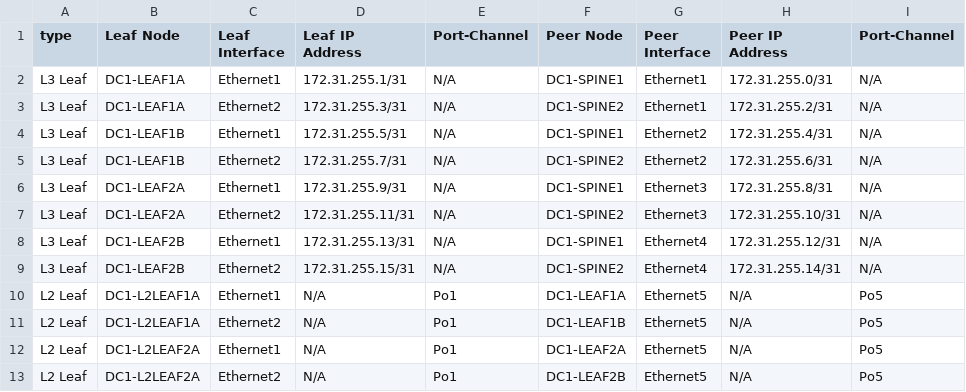
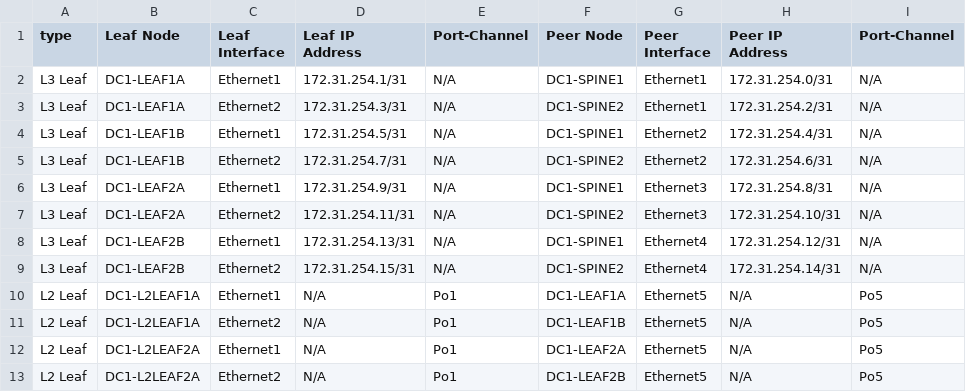
Before and after one commit to arista-netdevops-community/ansible-avd-cloudvision-demo, a CSV file: documentation/DC1_FABRIC/DC1_FABRIC-p2p-links.csv, drawn as a sheet.

Commit message:
Initial value for AVD dry-run

```diff
--- a/documentation/DC1_FABRIC/DC1_FABRIC-p2p-links.csv
+++ b/documentation/DC1_FABRIC/DC1_FABRIC-p2p-links.csv
@@ -1,10 +1,10 @@
 type, Leaf Node,Leaf Interface,Leaf IP Address,Port-Channel,Peer Node,Peer Interface,Peer IP Address,Port-Channel
-L3 Leaf,DC1-LEAF1A,Ethernet1,172.31.255.1/31,N/A,DC1-SPINE1,Ethernet1,172.31.255.0/31,N/A
-L3 Leaf,DC1-LEAF1A,Ethernet2,172.31.255.3/31,N/A,DC1-SPINE2,Ethernet1,172.31.255.2/31,N/A
-L3 Leaf,DC1-LEAF1B,Ethernet1,172.31.255.5/31,N/A,DC1-SPINE1,Ethernet2,172.31.255.4/31,N/A
-L3 Leaf,DC1-LEAF1B,Ethernet2,172.31.255.7/31,N/A,DC1-SPINE2,Ethernet2,172.31.255.6/31,N/A
-L3 Leaf,DC1-LEAF2A,Ethernet1,172.31.255.9/31,N/A,DC1-SPINE1,Ethernet3,172.31.255.8/31,N/A
-L3 Leaf,DC1-LEAF2A,Ethernet2,172.31.255.11/31,N/A,DC1-SPINE2,Ethernet3,172.31.255.10/31,N/A
-L3 Leaf,DC1-LEAF2B,Ethernet1,172.31.255.13/31,N/A,DC1-SPINE1,Ethernet4,172.31.255.12/31,N/A
-L3 Leaf,DC1-LEAF2B,Ethernet2,172.31.255.15/31,N/A,DC1-SPINE2,Ethernet4,172.31.255.14/31,N/A
+L3 Leaf,DC1-LEAF1A,Ethernet1,172.31.254.1/31,N/A,DC1-SPINE1,Ethernet1,172.31.254.0/31,N/A
+L3 Leaf,DC1-LEAF1A,Ethernet2,172.31.254.3/31,N/A,DC1-SPINE2,Ethernet1,172.31.254.2/31,N/A
+L3 Leaf,DC1-LEAF1B,Ethernet1,172.31.254.5/31,N/A,DC1-SPINE1,Ethernet2,172.31.254.4/31,N/A
+L3 Leaf,DC1-LEAF1B,Ethernet2,172.31.254.7/31,N/A,DC1-SPINE2,Ethernet2,172.31.254.6/31,N/A
+L3 Leaf,DC1-LEAF2A,Ethernet1,172.31.254.9/31,N/A,DC1-SPINE1,Ethernet3,172.31.254.8/31,N/A
+L3 Leaf,DC1-LEAF2A,Ethernet2,172.31.254.11/31,N/A,DC1-SPINE2,Ethernet3,172.31.254.10/31,N/A
+L3 Leaf,DC1-LEAF2B,Ethernet1,172.31.254.13/31,N/A,DC1-SPINE1,Ethernet4,172.31.254.12/31,N/A
+L3 Leaf,DC1-LEAF2B,Ethernet2,172.31.254.15/31,N/A,DC1-SPINE2,Ethernet4,172.31.254.14/31,N/A
 L2 Leaf,DC1-L2LEAF1A,Ethernet1,N/A,Po1,DC1-LEAF1A,Ethernet5,N/A,Po5
```
Also changed, not shown: 25 other files.
